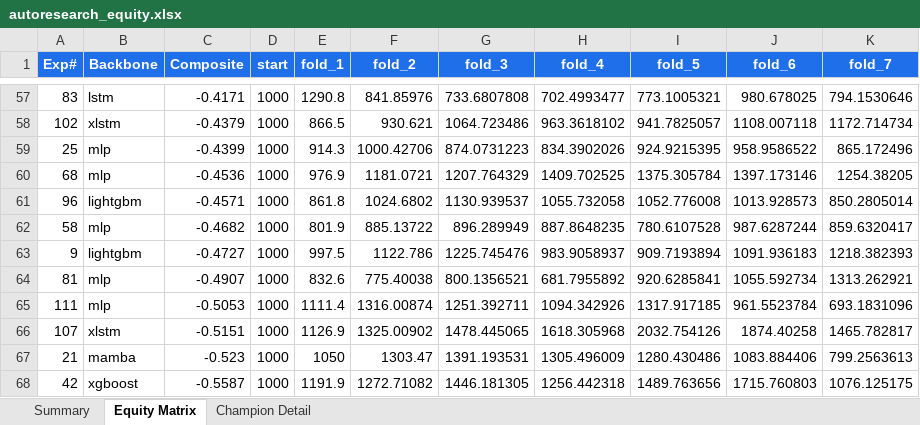
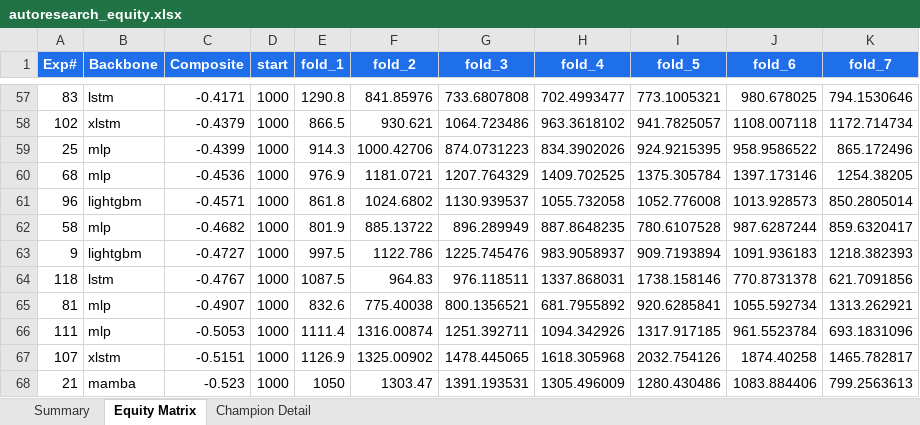
Before and after one commit to dlmastery/autoresearch, an Excel workbook: docs/index_stock_dashboard/autoresearch_equity.xlsx, sheet Equity Matrix, drawn as a sheet; only a part is shown, gaps mark what is left out; the shorter side is filled out with more unchanged rows; values as stored, in another font and other column widths than the file's, no borders; charts and pictures not drawn; the diff names each change by its address in the sheet, - before the commit and + after, or states it on an @@ line.

Commit message:
QQQ exp 118 LSTM+features 3-seed mean -0.44 (features hurt LSTM)

```diff
--- a/docs/index_stock_dashboard/autoresearch_equity.xlsx (sheet Equity Matrix)
+++ b/docs/index_stock_dashboard/autoresearch_equity.xlsx (sheet Equity Matrix)
+row 64: 118 | lstm | -0.4767 | 1000 | 1087.5 | 964.83 | 976.118511 | 1337.868031 | 1738.158146 | 770.8731378 | 621.7091856
```
Also changed, not shown: sheet Summary, charts or pictures, 10 other files.
